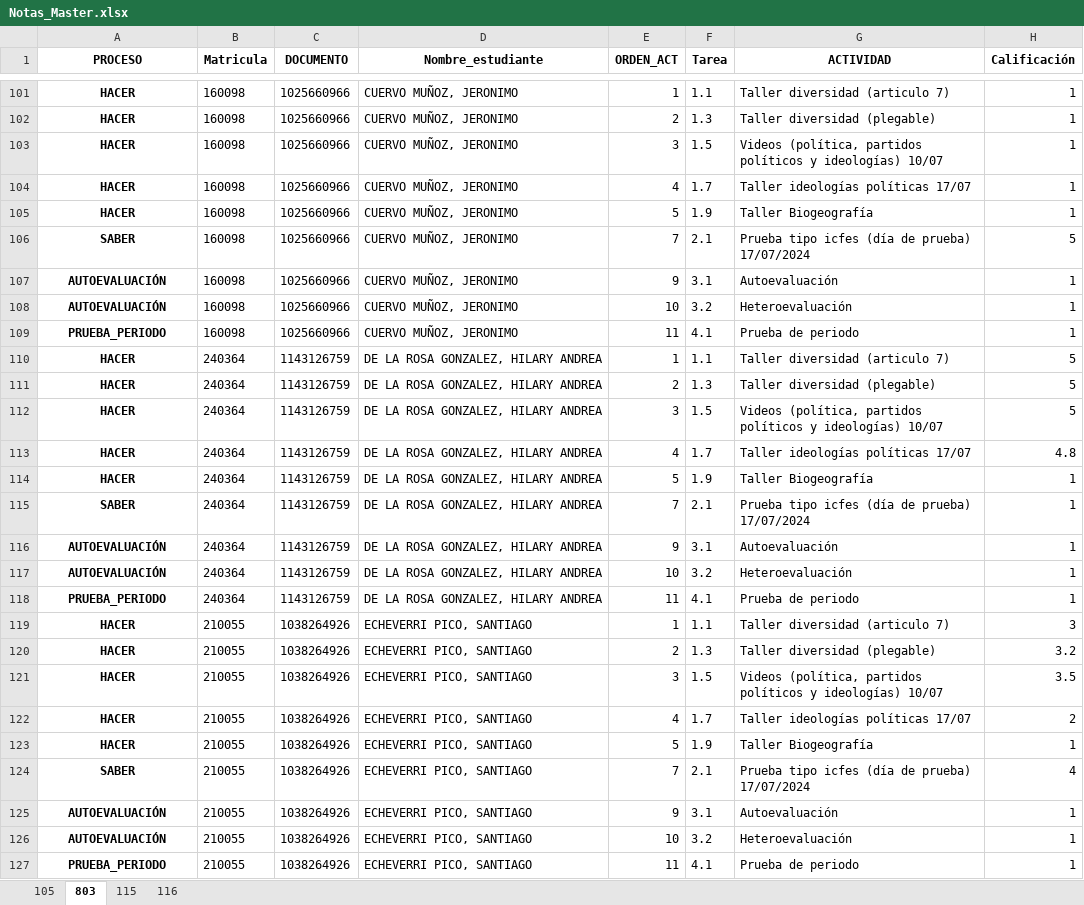
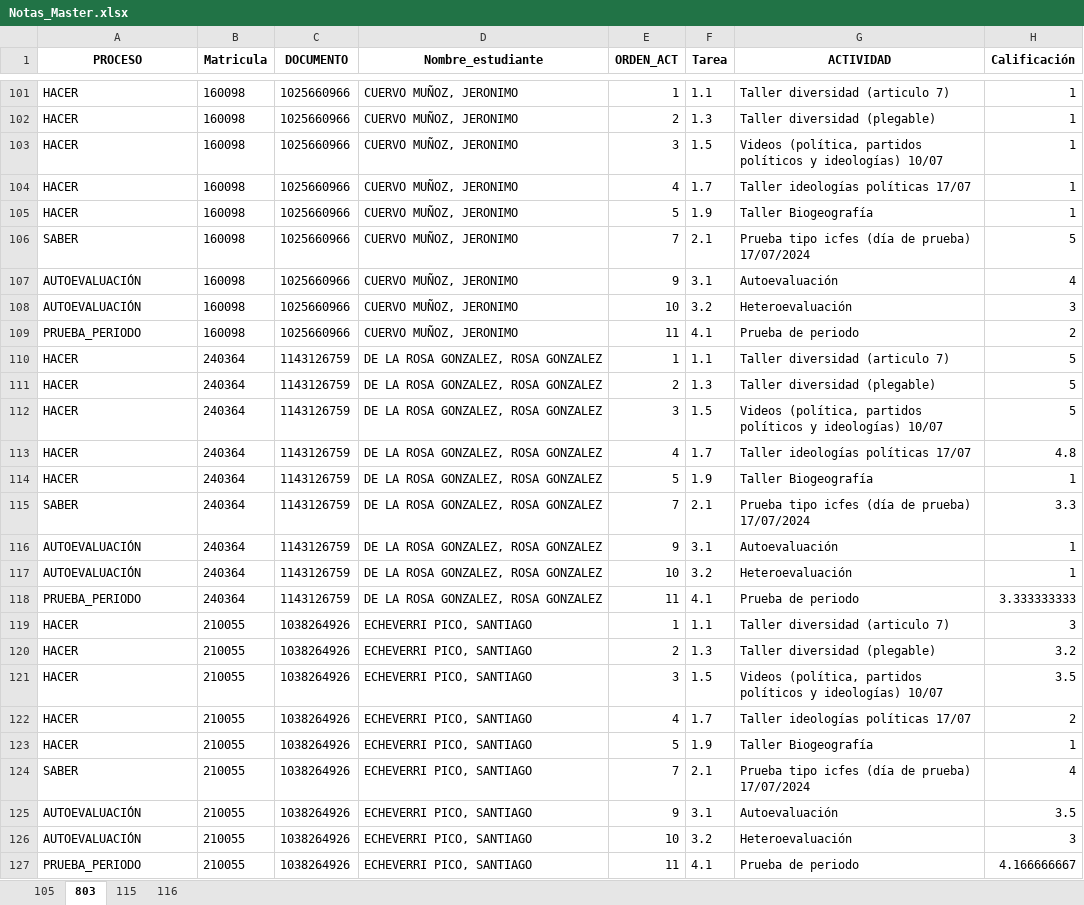
Before and after one commit to lcgalans2024/rs_icfes, an Excel workbook: Notas_Master.xlsx, sheet 803, drawn as a sheet; only a part is shown, gaps mark what is left out; values as stored, in another font and other column widths than the file's, no borders; the diff covers the shown part only; the diff names each change by its address in the sheet, - before the commit and + after, or states it on an @@ line.

```diff
--- a/Notas_Master.xlsx (sheet 803)
+++ b/Notas_Master.xlsx (sheet 803)
@@ A101:A127 bold: on → off, alignment: center → left @@
-H107 (Calificación): 1
+H107 (Calificación): 4
-H108 (Calificación): 1
+H108 (Calificación): 3
-H109 (Calificación): 1
+H109 (Calificación): 2
-D110:D118 (Nombre_estudiante): DE LA ROSA GONZALEZ, HILARY ANDREA
+D110:D118 (Nombre_estudiante): DE LA ROSA GONZALEZ, ROSA GONZALEZ
-H115 (Calificación): 1
+H115 (Calificación): 3.3
-H118 (Calificación): 1
+H118 (Calificación): 3.333333333
-H125 (Calificación): 1
+H125 (Calificación): 3.5
-H126 (Calificación): 1
+H126 (Calificación): 3
-H127 (Calificación): 1
+H127 (Calificación): 4.166666667
```
Also changed, not shown: 9 added rows, 9 removed rows, 9 moved rows, 122 edited cells and cell formats elsewhere in this sheet.
